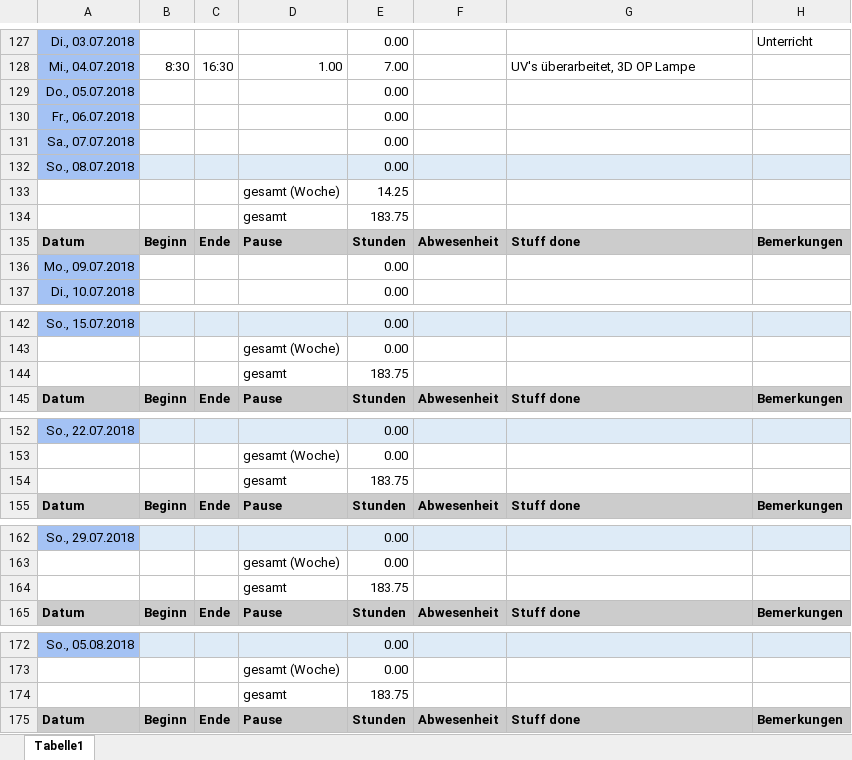
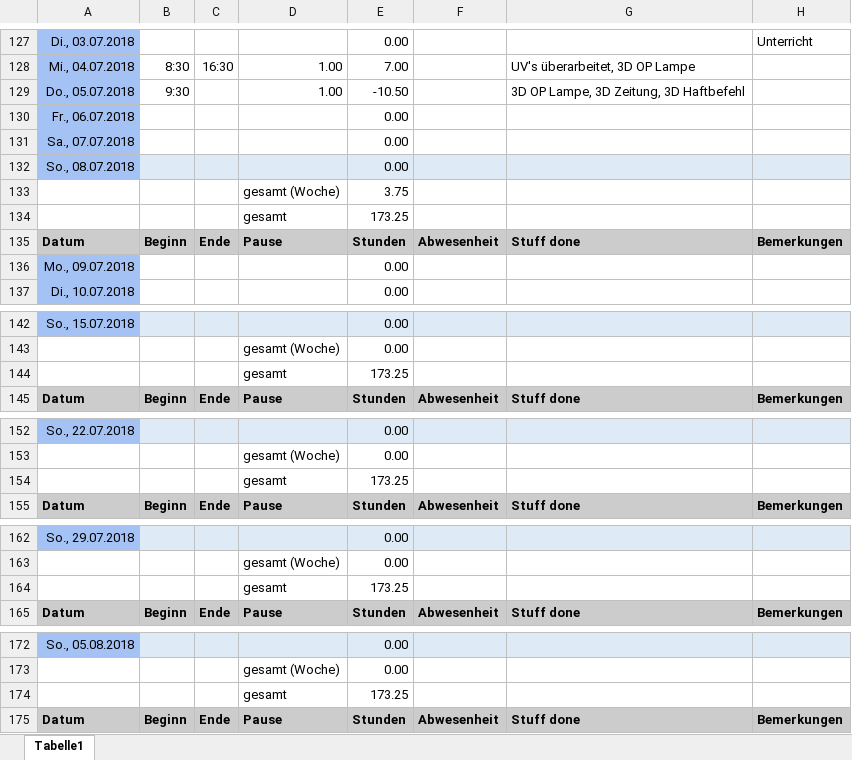
Before and after one commit to ArtjomProGrammer/Voodoo, an Excel workbook: _WIP/Michelle/Michelle-Zeiterfassung.xlsx, sheet Tabelle1, drawn as a sheet; only a part is shown, gaps mark what is left out; values as stored, in another font and other column widths than the file's, no borders; removed rows and columns are numbered as before the commit, all else as after; the diff covers the shown part only; the diff names each change by its address in the sheet, - before the commit and + after, or states it on an @@ line.

Commit message:
Zeiterfassung & Assets

```diff
--- a/_WIP/Michelle/Michelle-Zeiterfassung.xlsx (sheet Tabelle1)
+++ b/_WIP/Michelle/Michelle-Zeiterfassung.xlsx (sheet Tabelle1)
-row 129: Do., 05.07.2018 |  |  |  | 0.00
+row 129: Do., 05.07.2018 | 9:30 |  | 1.00 | -10.50 |  | 3D OP Lampe, 3D Zeitung, 3D Haftbefehl
-E133: 14.25
+E133: 3.75
-E134: 183.75
+E134: 173.25
-E144: 183.75
+E144: 173.25
-E154: 183.75
+E154: 173.25
-E164: 183.75
+E164: 173.25
-E174: 183.75
+E174: 173.25
```
Also changed, not shown: 1 edited cell elsewhere in this sheet, 2 other files.
